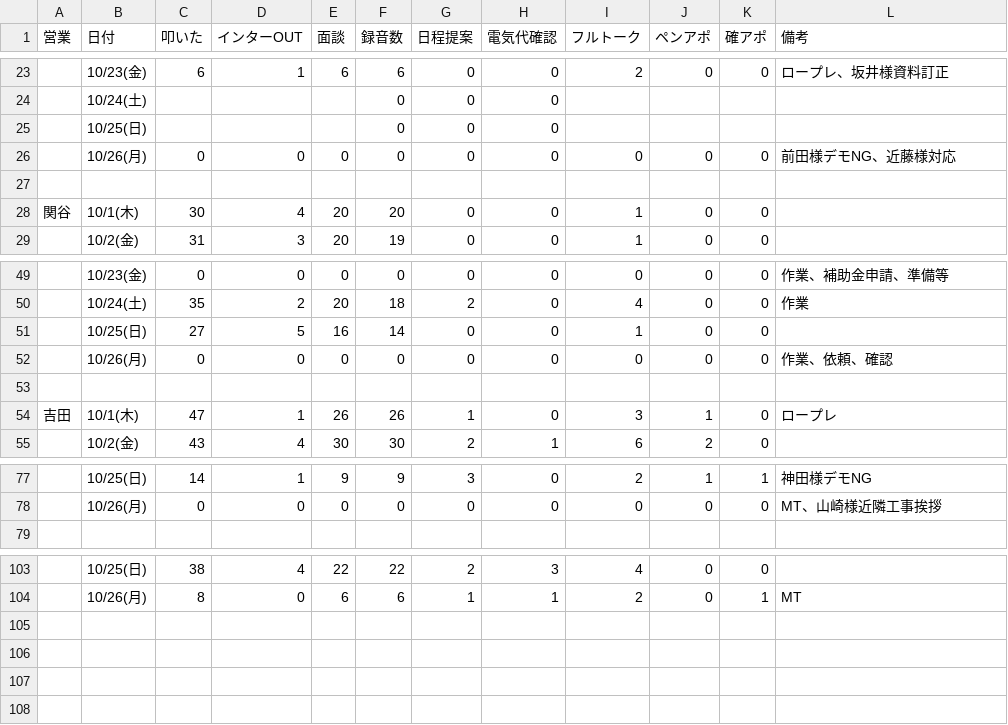
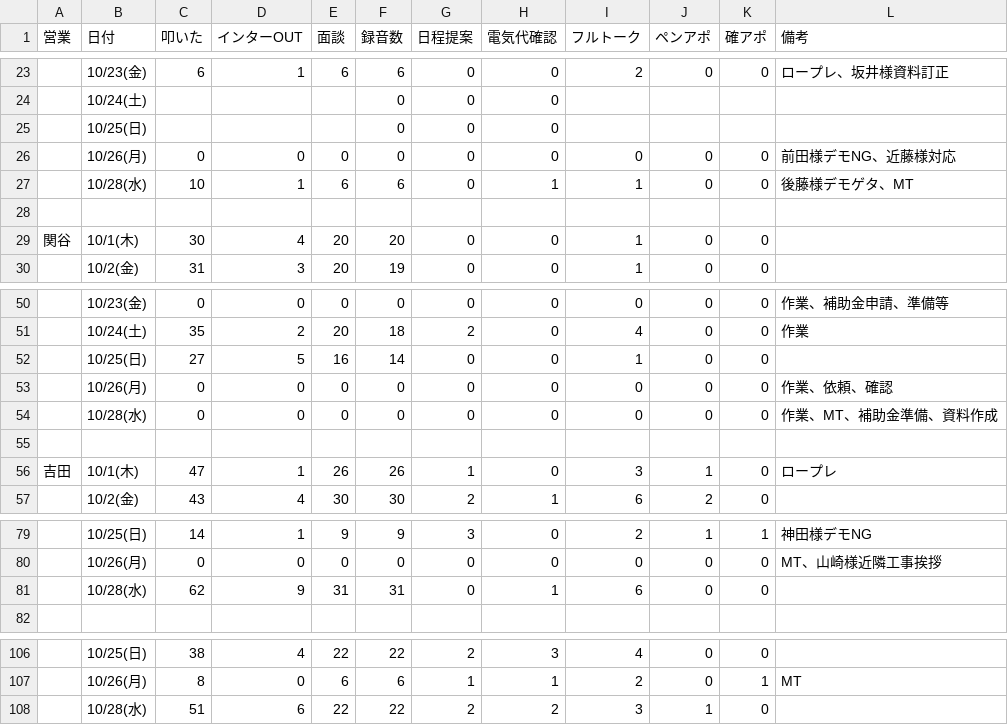
Before and after one commit to shuhei-mori/eiko-report, a CSV file: 202610_活動集計_逆.csv, drawn as a sheet; only a part is shown, gaps mark what is left out; the diff names each change by its address in the sheet, - before the commit and + after, or states it on an @@ line.

```diff
--- a/202610_活動集計_逆.csv
+++ b/202610_活動集計_逆.csv
+row 27:  | 10/28(水) | 10 | 1 | 6 | 6 | 0 | 1 | 1 | 0 | 0 | 後藤様デモゲタ、MT
+row 54:  | 10/28(水) | 0 | 0 | 0 | 0 | 0 | 0 | 0 | 0 | 0 | 作業、MT、補助金準備、資料作成
+row 81:  | 10/28(水) | 62 | 9 | 31 | 31 | 0 | 1 | 6 | 0 | 0
+row 108:  | 10/28(水) | 51 | 6 | 22 | 22 | 2 | 2 | 3 | 1 | 0
```
Also changed, not shown: 202610_活動集計.csv, katsudou.csv, 13 other files.
